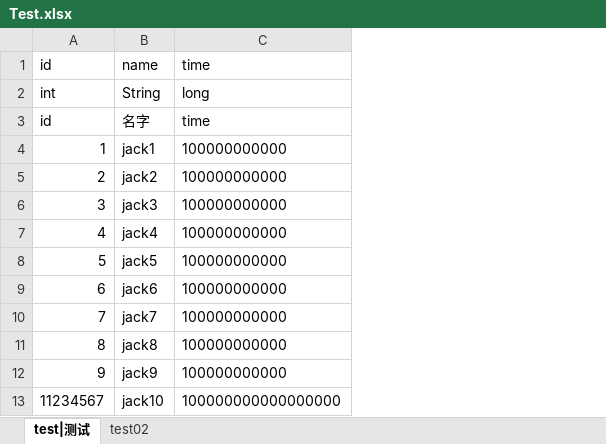
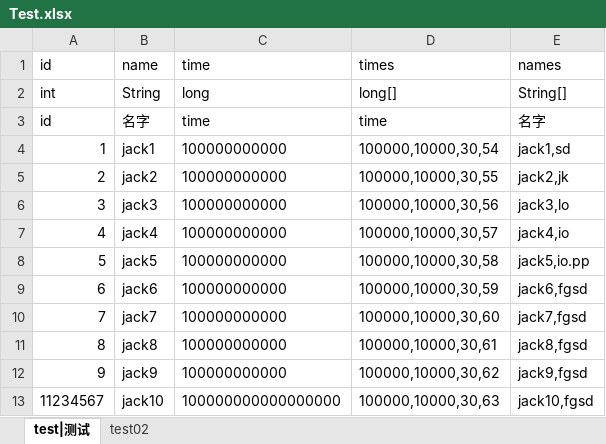
Before and after one commit to jiayaoguang/excelExport, an Excel workbook: excel/Test.xlsx, sheet test|测试, drawn as a sheet; values as stored, in another font and other column widths than the file's, no borders; the diff names each change by its address in the sheet, - before the commit and + after, or states it on an @@ line.

```diff
--- a/excel/Test.xlsx (sheet test|测试)
+++ b/excel/Test.xlsx (sheet test|测试)
+column D (times), rows 2-13: long[] | time | 100000,10000,30,54 | 100000,10000,30,55 | 100000,10000,30,56 | 100000,10000,30,57 | 100000,10000,30,58 | 100000,10000,30,59 | 100000,10000,30,60 | 100000,10000,30,61 | 100000,10000,30,62 | 100000,10000,30,63
+column E (names), rows 2-13: String[] | 名字 | jack1,sd | jack2,jk | jack3,lo | jack4,io | jack5,io.pp | jack6,fgsd | jack7,fgsd | jack8,fgsd | jack9,fgsd | jack10,fgsd
```
Also changed, not shown: 7 other files.
